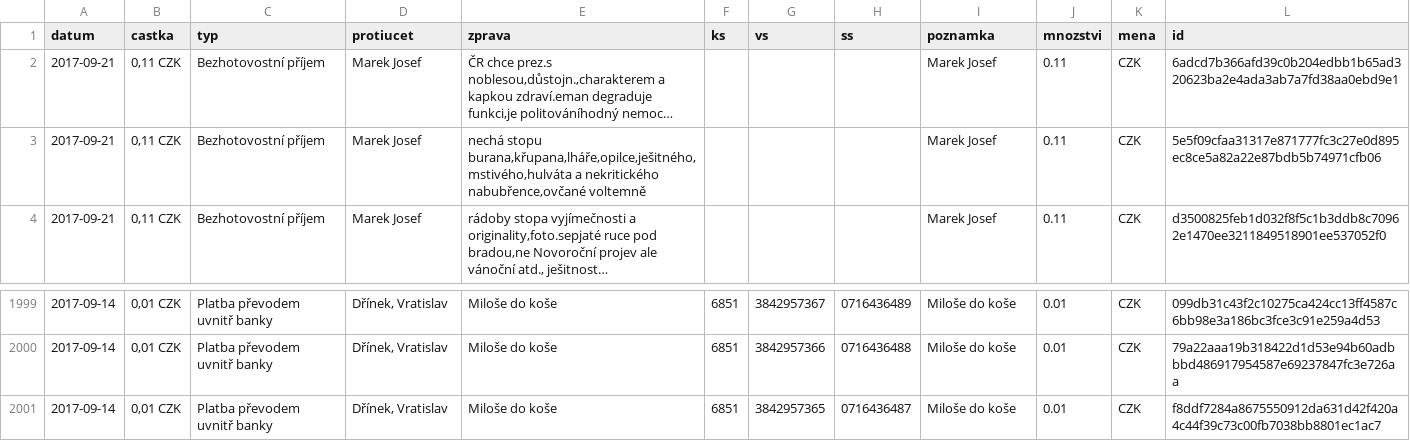
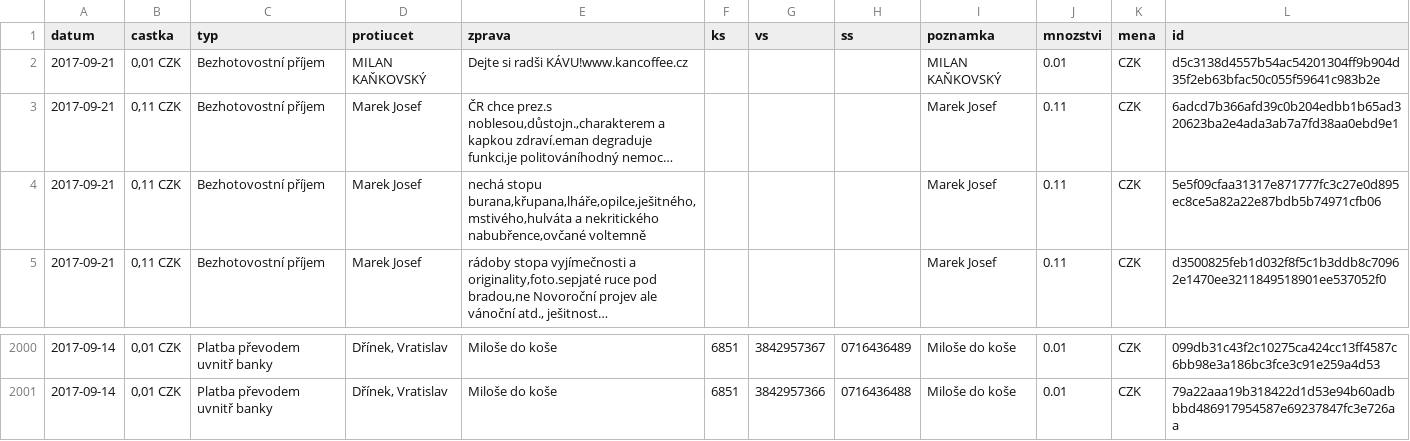
Before and after one commit to korczis/zeman-ucet, a CSV file: data/data.csv, drawn as a sheet; only a part is shown, gaps mark what is left out; long unchanged cells end in …; removed rows and columns are numbered as before the commit, all else as after; the diff names each change by its address in the sheet, - before the commit and + after, or states it on an @@ line.

```diff
--- a/data/data.csv
+++ b/data/data.csv
+row 2: 2017-09-21 | 0,01 CZK | Bezhotovostní příjem | MILAN KAŇKOVSKÝ | Dejte si radši KÁVU!www.kancoffee.cz |  |  |  | MILAN KAŇKOVSKÝ | 0.01 | CZK | d5c3138d4557b54ac54201304ff9b904d35f2eb63bfac50c055f59641c983b2e
-row 2001: 2017-09-14 | 0,01 CZK | Platba převodem uvnitř banky | Dřínek, Vratislav | Miloše do koše | 6851 | 3842957365 | 0716436487 | Miloše do koše | 0.01 | CZK | f8ddf7284a8675550912da631d42f420a4c44f39c73c00fb7038bb8801ec1ac7
```
Also changed, not shown: 1 other file.
